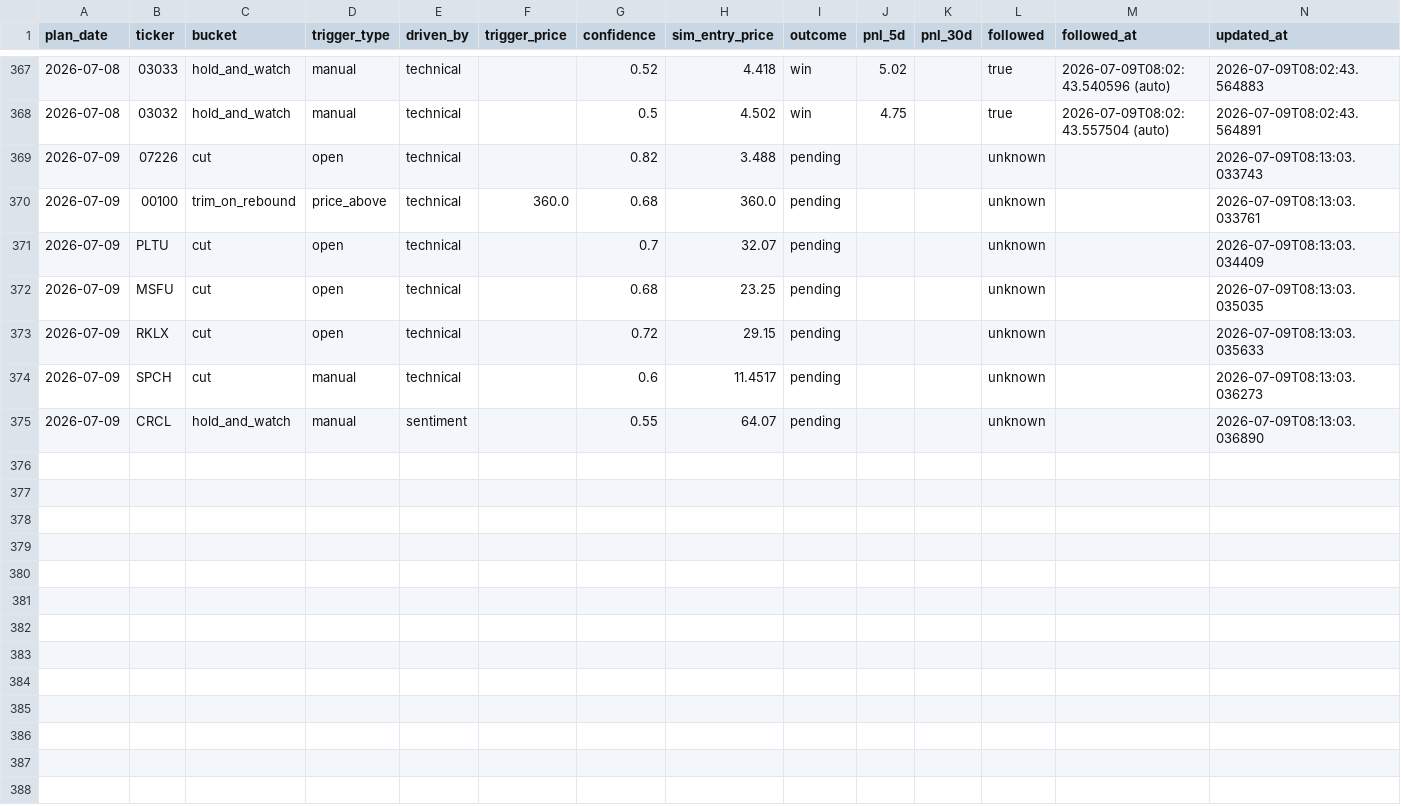
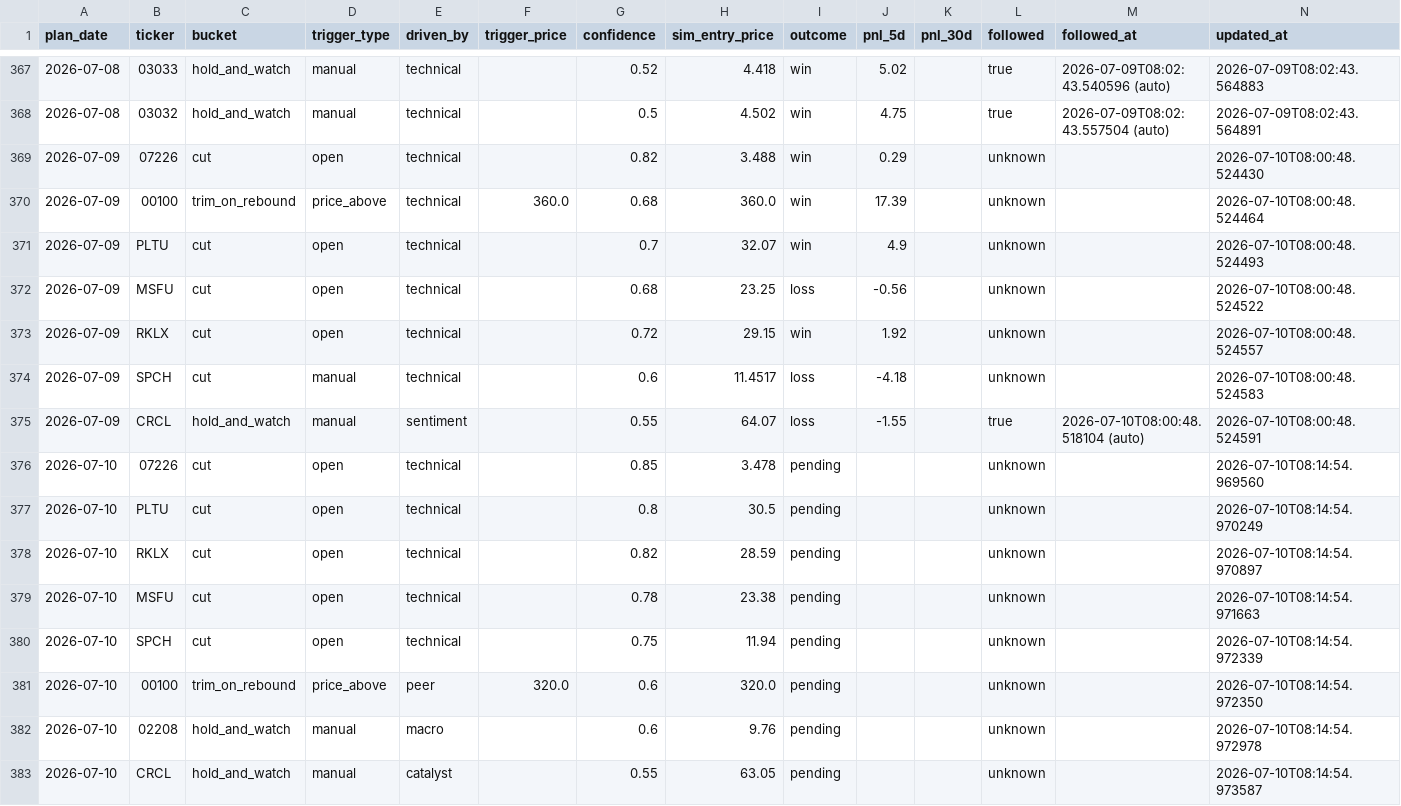
Before and after one commit to KCNyu/clawock, a CSV file: memory/calibration.csv, drawn as a sheet; only a part is shown, gaps mark what is left out; the diff covers the shown part only.

```diff
--- a/memory/calibration.csv
+++ b/memory/calibration.csv
@@ -368,8 +368,16 @@ plan_date,ticker,bucket,trigger_type,driven_by,trigger_price,confidence,sim_entr
 2026-07-08,03032,hold_and_watch,manual,technical,,0.5,4.502,win,4.75,,true,2026-07-09T08:02:43.557504 (auto),2026-07-09T08:02:43.564891
-2026-07-09,07226,cut,open,technical,,0.82,3.488,pending,,,unknown,,2026-07-09T08:13:03.033743
-2026-07-09,00100,trim_on_rebound,price_above,technical,360.0,0.68,360.0,pending,,,unknown,,2026-07-09T08:13:03.033761
-2026-07-09,PLTU,cut,open,technical,,0.7,32.07,pending,,,unknown,,2026-07-09T08:13:03.034409
-2026-07-09,MSFU,cut,open,technical,,0.68,23.25,pending,,,unknown,,2026-07-09T08:13:03.035035
-2026-07-09,RKLX,cut,open,technical,,0.72,29.15,pending,,,unknown,,2026-07-09T08:13:03.035633
-2026-07-09,SPCH,cut,manual,technical,,0.6,11.4517,pending,,,unknown,,2026-07-09T08:13:03.036273
-2026-07-09,CRCL,hold_and_watch,manual,sentiment,,0.55,64.07,pending,,,unknown,,2026-07-09T08:13:03.036890
+2026-07-09,07226,cut,open,technical,,0.82,3.488,win,0.29,,unknown,,2026-07-10T08:00:48.524430
+2026-07-09,00100,trim_on_rebound,price_above,technical,360.0,0.68,360.0,win,17.39,,unknown,,2026-07-10T08:00:48.524464
+2026-07-09,PLTU,cut,open,technical,,0.7,32.07,win,4.9,,unknown,,2026-07-10T08:00:48.524493
+2026-07-09,MSFU,cut,open,technical,,0.68,23.25,loss,-0.56,,unknown,,2026-07-10T08:00:48.524522
+2026-07-09,RKLX,cut,open,technical,,0.72,29.15,win,1.92,,unknown,,2026-07-10T08:00:48.524557
+2026-07-09,SPCH,cut,manual,technical,,0.6,11.4517,loss,-4.18,,unknown,,2026-07-10T08:00:48.524583
+2026-07-09,CRCL,hold_and_watch,manual,sentiment,,0.55,64.07,loss,-1.55,,true,2026-07-10T08:00:48.518104 (auto),2026-07-10T08:00:48.524591
+2026-07-10,07226,cut,open,technical,,0.85,3.478,pending,,,unknown,,2026-07-10T08:14:54.969560
+2026-07-10,PLTU,cut,open,technical,,0.8,30.5,pending,,,unknown,,2026-07-10T08:14:54.970249
+2026-07-10,RKLX,cut,open,technical,,0.82,28.59,pending,,,unknown,,2026-07-10T08:14:54.970897
+2026-07-10,MSFU,cut,open,technical,,0.78,23.38,pending,,,unknown,,2026-07-10T08:14:54.971663
+2026-07-10,SPCH,cut,open,technical,,0.75,11.94,pending,,,unknown,,2026-07-10T08:14:54.972339
+2026-07-10,00100,trim_on_rebound,price_above,peer,320.0,0.6,320.0,pending,,,unknown,,2026-07-10T08:14:54.972350
+2026-07-10,02208,hold_and_watch,manual,macro,,0.6,9.76,pending,,,unknown,,2026-07-10T08:14:54.972978
+2026-07-10,CRCL,hold_and_watch,manual,catalyst,,0.55,63.05,pending,,,unknown,,2026-07-10T08:14:54.973587
```
Also changed, not shown: 40 edited cells elsewhere in this file, 12 other files.
